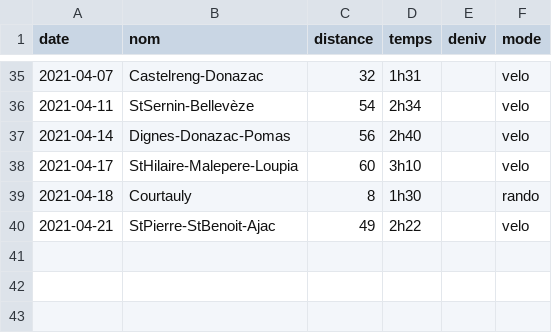
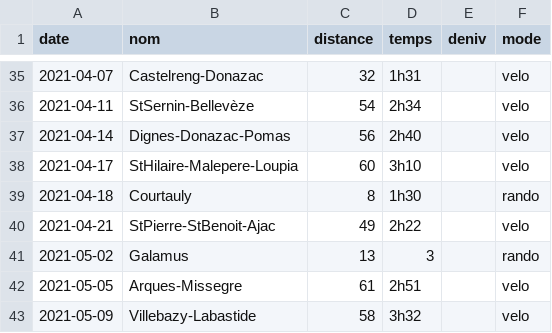
Before and after one commit to RichardHitier/try-d3js, a CSV file: cyclo.csv, drawn as a sheet; only a part is shown, gaps mark what is left out.

Commit message:
Sorties début mai

```diff
--- a/cyclo.csv
+++ b/cyclo.csv
@@ -40 +40,4 @@ date,nom,distance,temps,deniv,mode
 2021-04-21,StPierre-StBenoit-Ajac,49,2h22,,velo
+2021-05-02,Galamus,13,3,,rando
+2021-05-05,Arques-Missegre,61,2h51,,velo
+2021-05-09,Villebazy-Labastide,58,3h32,,velo
```
